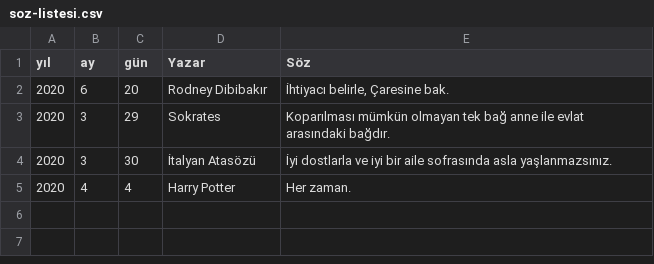
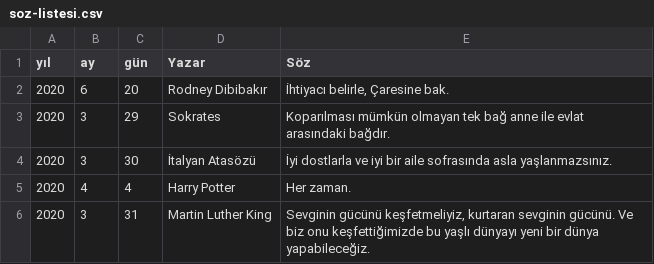
Before and after one commit to gulben01k/gunluk-soz, a CSV file: soz-listesi.csv, drawn as a sheet.

Commit message:
Update soz-listesi.csv

```diff
--- a/soz-listesi.csv
+++ b/soz-listesi.csv
@@ -5 +5,2 @@ yıl,ay,gün,Yazar,Söz
 2020,4,4,Harry Potter,"Her zaman."
+2020,3,31,Martin Luther King,"Sevginin gücünü keşfetmeliyiz, kurtaran sevginin gücünü. Ve biz onu keşfettiğimizde bu yaşlı dünyayı yeni bir dünya yapabileceğiz."
```
